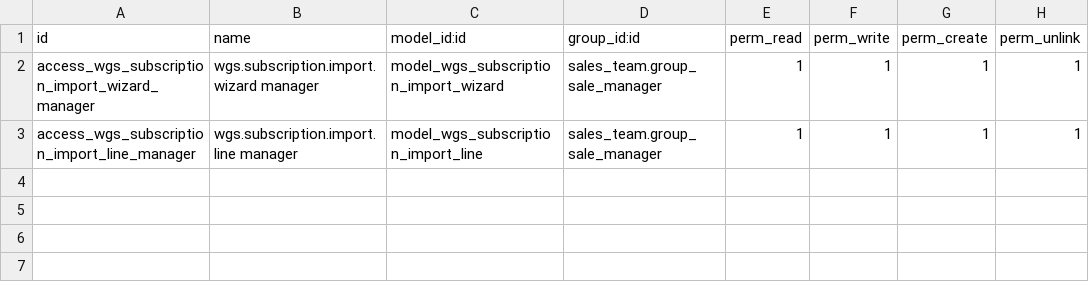
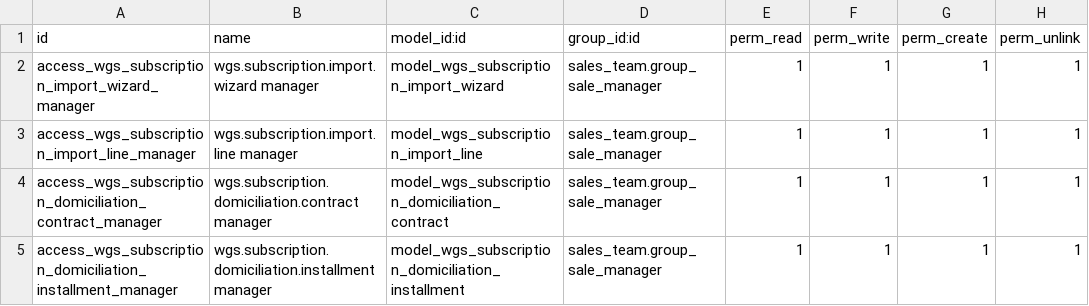
Before and after one commit to Witann-Tech/marlee-modules, a CSV file: witann_group_subscriptions/security/ir.model.access.csv, drawn as a sheet.

Commit message:
[FEAT] Add WGS domiciliation contract core

```diff
--- a/witann_group_subscriptions/security/ir.model.access.csv
+++ b/witann_group_subscriptions/security/ir.model.access.csv
@@ -3 +3,3 @@ access_wgs_subscription_import_wizard_manager,wgs.subscription.import.wizard man
 access_wgs_subscription_import_line_manager,wgs.subscription.import.line manager,model_wgs_subscription_import_line,sales_team.group_sale_manager,1,1,1,1
+access_wgs_subscription_domiciliation_contract_manager,wgs.subscription.domiciliation.contract manager,model_wgs_subscription_domiciliation_contract,sales_team.group_sale_manager,1,1,1,1
+access_wgs_subscription_domiciliation_installment_manager,wgs.subscription.domiciliation.installment manager,model_wgs_subscription_domiciliation_installment,sales_team.group_sale_manager,1,1,1,1
```
Also changed, not shown: 16 other files.
